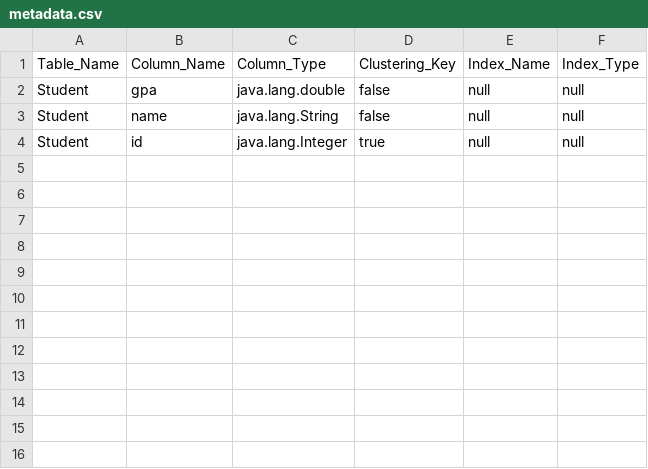
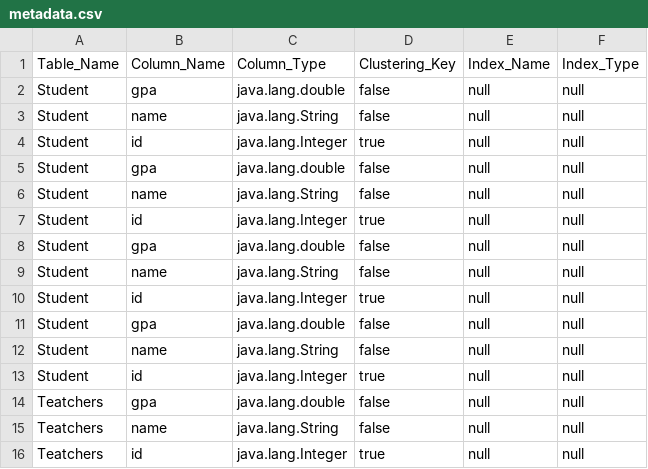
Before and after one commit to MahmoudHH1/DB-engine, a CSV file: Data_Entry/metadata.csv, drawn as a sheet; the diff names each change by its address in the sheet, - before the commit and + after, or states it on an @@ line.

```diff
--- a/Data_Entry/metadata.csv
+++ b/Data_Entry/metadata.csv
+row 5: Student | gpa | java.lang.double | false | null | null
+row 6: Student | name | java.lang.String | false | null | null
+row 7: Student | id | java.lang.Integer | true | null | null
+row 8: Student | gpa | java.lang.double | false | null | null
+row 9: Student | name | java.lang.String | false | null | null
+row 10: Student | id | java.lang.Integer | true | null | null
+row 11: Student | gpa | java.lang.double | false | null | null
+row 12: Student | name | java.lang.String | false | null | null
+row 13: Student | id | java.lang.Integer | true | null | null
+row 14: Teatchers | gpa | java.lang.double | false | null | null
+row 15: Teatchers | name | java.lang.String | false | null | null
+row 16: Teatchers | id | java.lang.Integer | true | null | null
```
Also changed, not shown: 11 other files.
